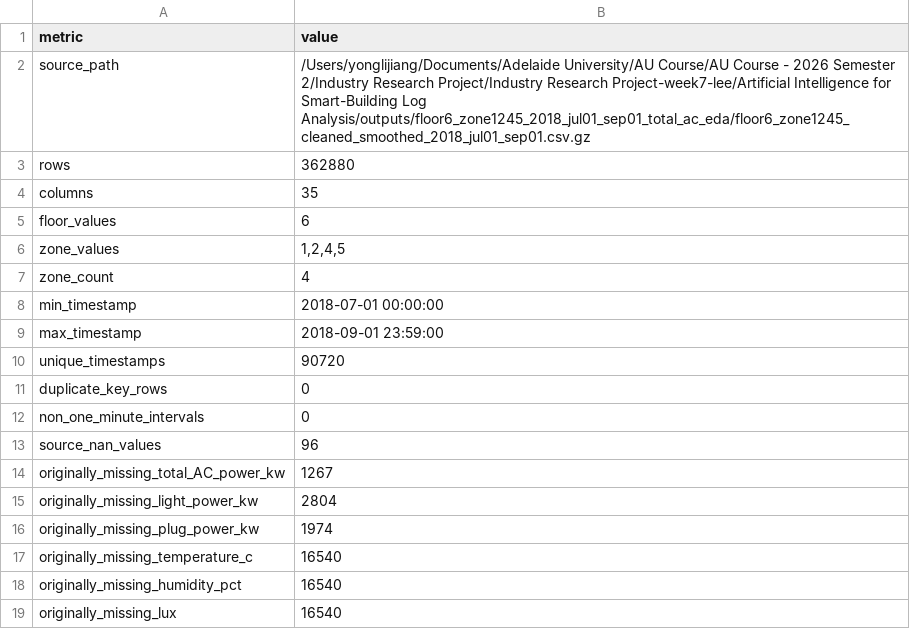
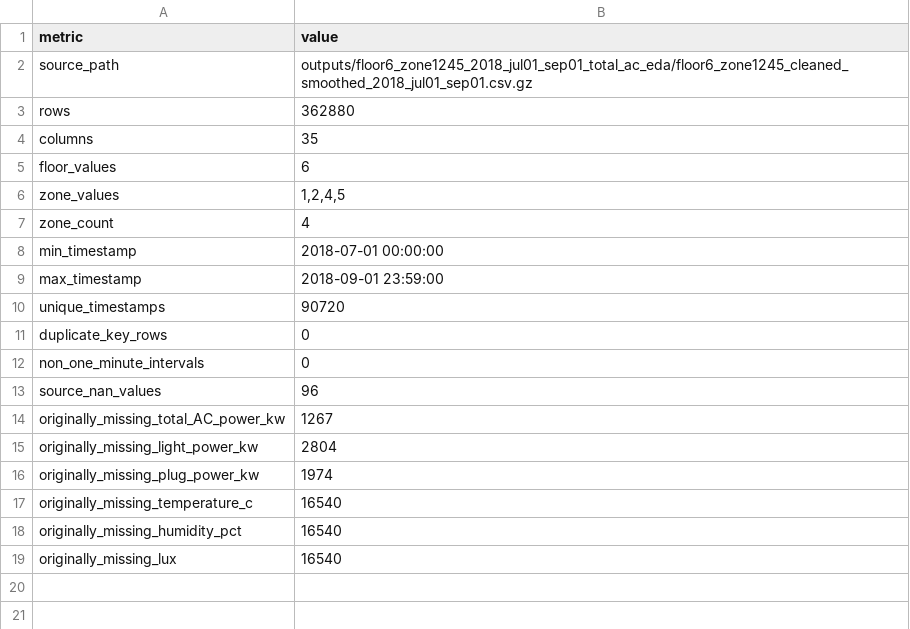
Before and after one commit to Lee-yongli/Artificial-Intelligence-for-Smart-Building-Log-Analysis, a CSV file: Artificial Intelligence for Smart-Building Log Analysis/outputs/forecasting_floor6/reports/data_quality_summary.csv, drawn as a sheet.

Commit message:
chore: make forecasting report paths portable

```diff
--- a/Artificial Intelligence for Smart-Building Log Analysis/outputs/forecasting_floor6/reports/data_quality_summary.csv
+++ b/Artificial Intelligence for Smart-Building Log Analysis/outputs/forecasting_floor6/reports/data_quality_summary.csv
@@ -1,3 +1,3 @@
 metric,value
-source_path,/Users/yonglijiang/Documents/Adelaide University/AU Course/AU Course - 2026 Semester 2/Industry Research Project/Industry Research Project-week7-lee/Artificial Intelligence for Smart-Building Log Analysis/outputs/floor6_zone1245_2018_jul01_sep01_total_ac_eda/floor6_zone1245_cleaned_smoothed_2018_jul01_sep01.csv.gz
+source_path,outputs/floor6_zone1245_2018_jul01_sep01_total_ac_eda/floor6_zone1245_cleaned_smoothed_2018_jul01_sep01.csv.gz
 rows,362880
```
Also changed, not shown: 1 other file.
